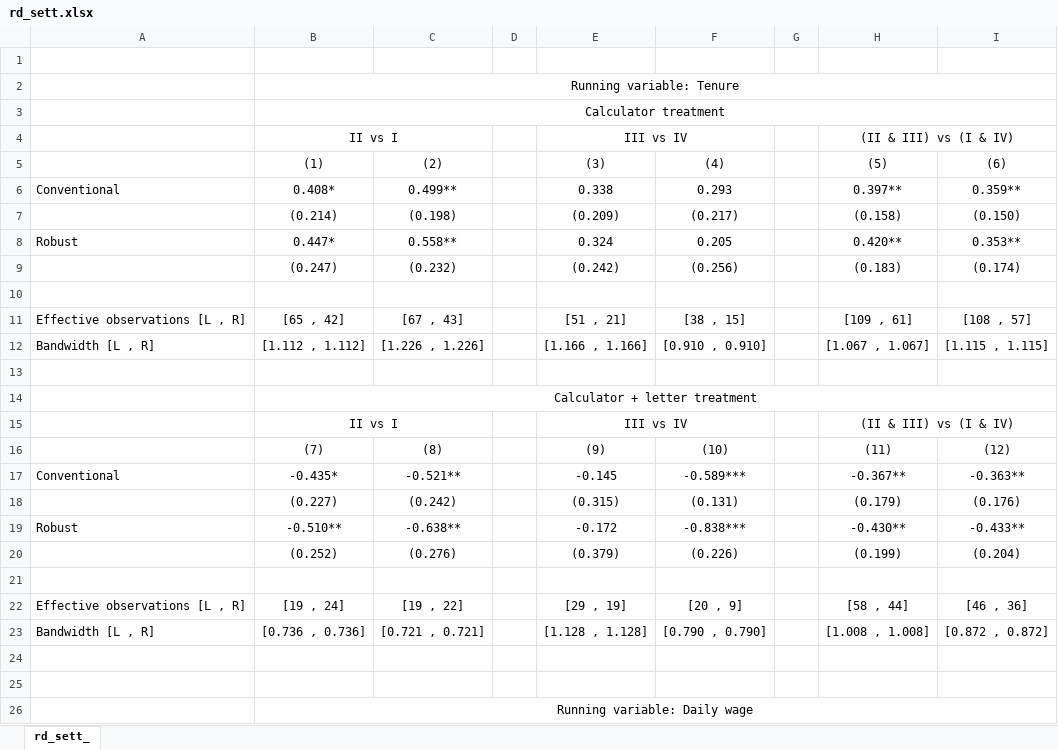
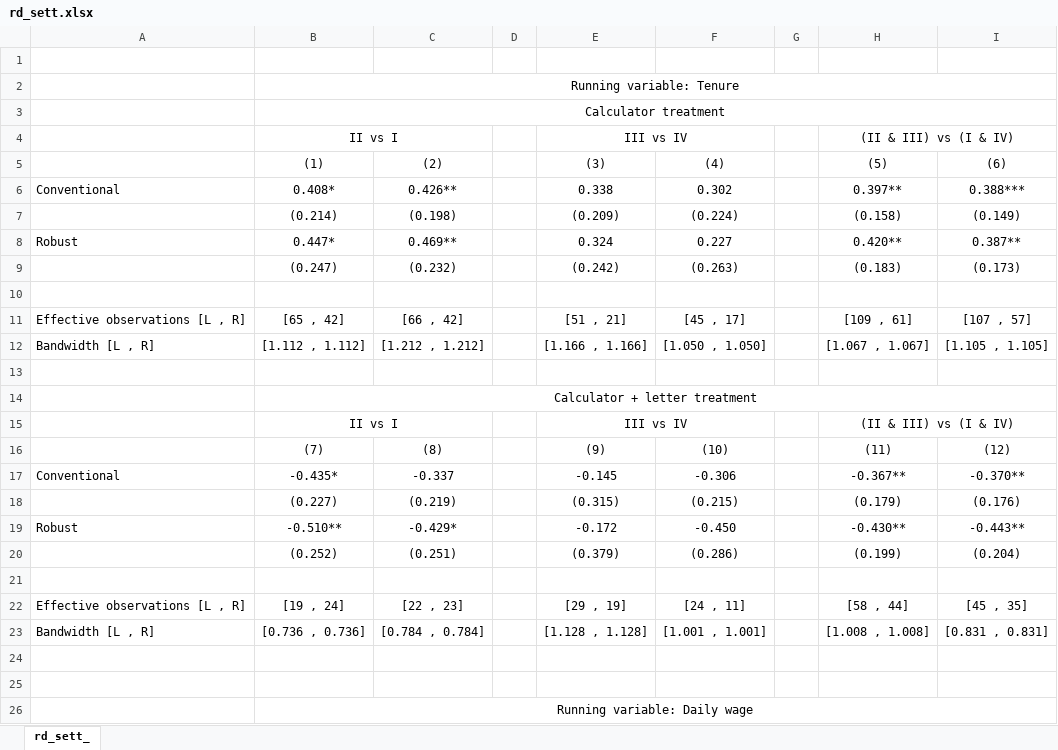
Before and after one commit to marcomeds/rd_info_bargaining, an Excel workbook: Tables/rd_sett.xlsx, sheet rd_sett_, drawn as a sheet; only a part is shown; values as stored, in another font and other column widths than the file's, no borders; the diff covers the shown part only; the diff names each change by its address in the sheet, - before the commit and + after, or states it on an @@ line.

```diff
--- a/Tables/rd_sett.xlsx (sheet rd_sett_)
+++ b/Tables/rd_sett.xlsx (sheet rd_sett_)
-C6: 0.499**
+C6: 0.426**
-F6: 0.293
+F6: 0.302
-I6: 0.359**
+I6: 0.388***
-F7: (0.217)
+F7: (0.224)
-I7: (0.150)
+I7: (0.149)
-C8: 0.558**
+C8: 0.469**
-F8: 0.205
+F8: 0.227
-I8: 0.353**
+I8: 0.387**
-F9: (0.256)
+F9: (0.263)
-I9: (0.174)
+I9: (0.173)
-C11: [67 , 43]
+C11: [66 , 42]
-F11: [38 , 15]
+F11: [45 , 17]
-I11: [108 , 57]
+I11: [107 , 57]
-C12: [1.226 , 1.226]
+C12: [1.212 , 1.212]
-F12: [0.910 , 0.910]
+F12: [1.050 , 1.050]
-I12: [1.115 , 1.115]
+I12: [1.105 , 1.105]
-C17: -0.521**
+C17: -0.337
-F17: -0.589***
+F17: -0.306
-I17: -0.363**
+I17: -0.370**
-C18: (0.242)
+C18: (0.219)
-F18: (0.131)
+F18: (0.215)
-C19: -0.638**
+C19: -0.429*
-F19: -0.838***
+F19: -0.450
-I19: -0.433**
+I19: -0.443**
-C20: (0.276)
+C20: (0.251)
-F20: (0.226)
+F20: (0.286)
-C22: [19 , 22]
+C22: [22 , 23]
-F22: [20 , 9]
+F22: [24 , 11]
-I22: [46 , 36]
+I22: [45 , 35]
-C23: [0.721 , 0.721]
+C23: [0.784 , 0.784]
-F23: [0.790 , 0.790]
+F23: [1.001 , 1.001]
-I23: [0.872 , 0.872]
+I23: [0.831 , 0.831]
```
Also changed, not shown: 50 edited cells elsewhere in this sheet, 26 other files.
